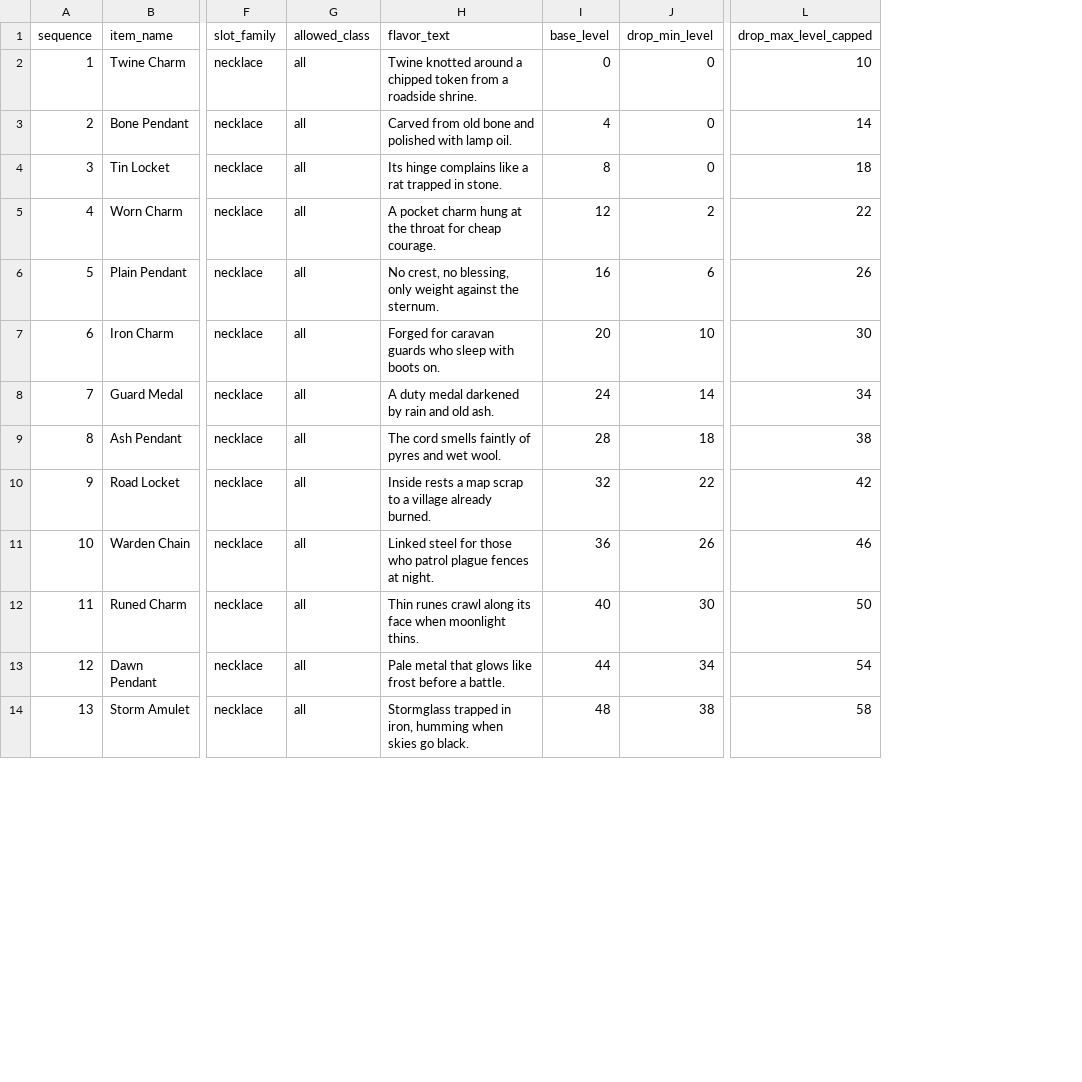
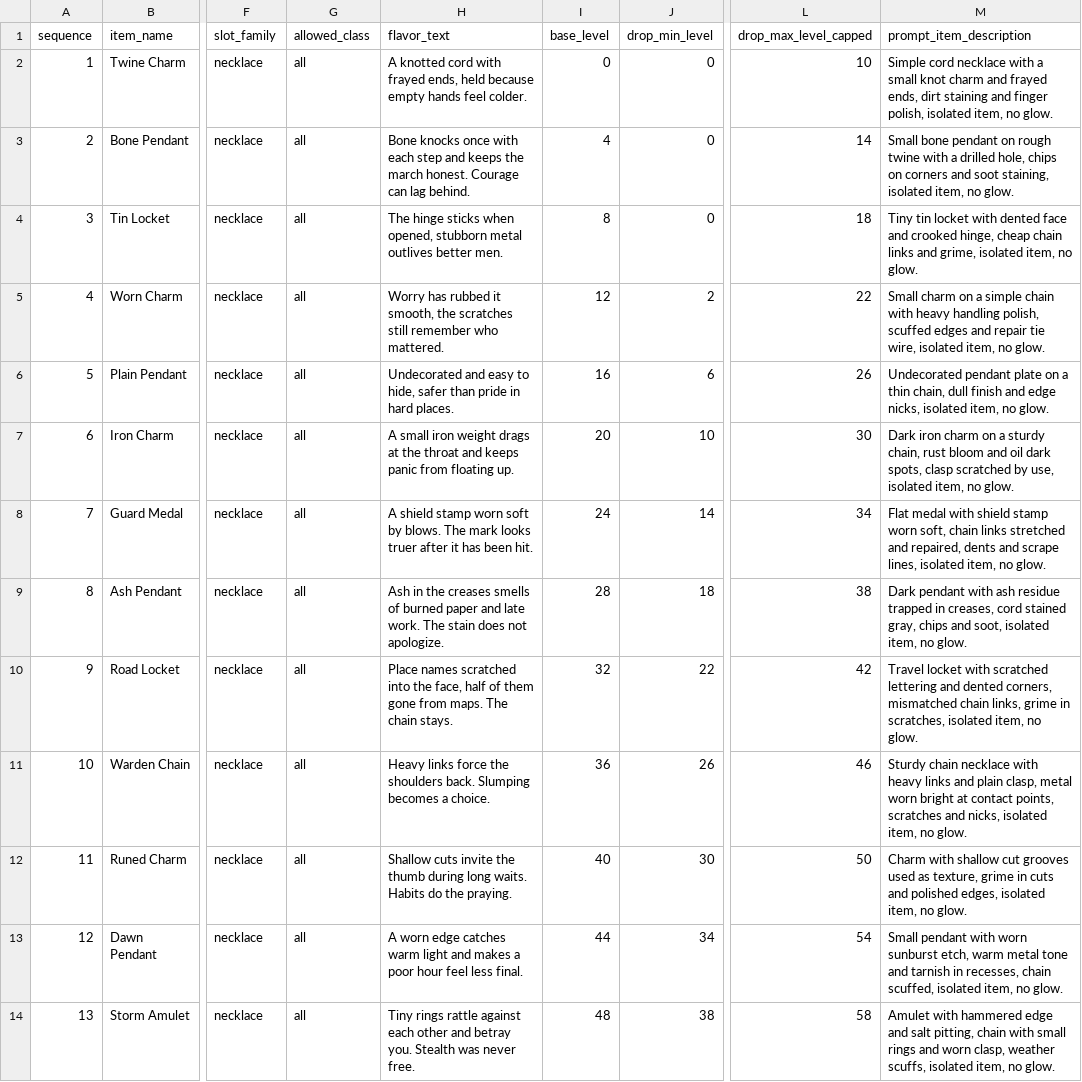
Before and after one commit to rutrug0/EbonkeepGame, a CSV file: docs/data/jewelry_necklace_name_ranges_v1.csv, drawn as a sheet; only a part is shown, gaps mark what is left out; the diff covers the shown part only; the diff names each change by its address in the sheet, - before the commit and + after, or states it on an @@ line.

Commit message:
Refine item flavor pass and item art pipeline auto-hooking

```diff
--- a/docs/data/jewelry_necklace_name_ranges_v1.csv
+++ b/docs/data/jewelry_necklace_name_ranges_v1.csv
+column M (prompt_item_description), rows 2-14: Simple cord necklace with a small knot charm and frayed ends, dirt staining and finger polish, isolated item, no glow. | Small bone pendant on rough twine with a drilled hole, chips on corners and soot staining, isolated item, no glow. | Tiny tin locket with dented face and crooked hinge, cheap chain links and grime, isolated item, no glow. | Small charm on a simple chain with heavy handling polish, scuffed edges and repair tie wire, isolated item, no glow. | Undecorated pendant plate on a thin chain, dull finish and edge nicks, isolated item, no glow. | Dark iron charm on a sturdy chain, rust bloom and oil dark spots, clasp scratched by use, isolated item, no glow. | Flat medal with shield stamp worn soft, chain links stretched and repaired, dents and scrape lines, isolated item, no glow. | Dark pendant with ash residue trapped in creases, cord stained gray, chips and soot, isolated item, no glow. | Travel locket with scratched lettering and dented corners, mismatched chain links, grime in scratches, isolated item, no glow. | Sturdy chain necklace with heavy links and plain clasp, metal worn bright at contact points, scratches and nicks, isolated item, no glow. | Charm with shallow cut grooves used as texture, grime in cuts and polished edges, isolated item, no glow. | Small pendant with worn sunburst etch, warm metal tone and tarnish in recesses, chain scuffed, isolated item, no glow. | Amulet with hammered edge and salt pitting, chain with small rings and worn clasp, weather scuffs, isolated item, no glow.
-H2 (flavor_text): Twine knotted around a chipped token from a roadside shrine.
+H2 (flavor_text): A knotted cord with frayed ends, held because empty hands feel colder.
-H3 (flavor_text): Carved from old bone and polished with lamp oil.
+H3 (flavor_text): Bone knocks once with each step and keeps the march honest. Courage can lag behind.
-H4 (flavor_text): Its hinge complains like a rat trapped in stone.
+H4 (flavor_text): The hinge sticks when opened, stubborn metal outlives better men.
-H5 (flavor_text): A pocket charm hung at the throat for cheap courage.
+H5 (flavor_text): Worry has rubbed it smooth, the scratches still remember who mattered.
-H6 (flavor_text): No crest, no blessing, only weight against the sternum.
+H6 (flavor_text): Undecorated and easy to hide, safer than pride in hard places.
-H7 (flavor_text): Forged for caravan guards who sleep with boots on.
+H7 (flavor_text): A small iron weight drags at the throat and keeps panic from floating up.
-H8 (flavor_text): A duty medal darkened by rain and old ash.
+H8 (flavor_text): A shield stamp worn soft by blows. The mark looks truer after it has been hit.
-H9 (flavor_text): The cord smells faintly of pyres and wet wool.
+H9 (flavor_text): Ash in the creases smells of burned paper and late work. The stain does not apologize.
-H10 (flavor_text): Inside rests a map scrap to a village already burned.
+H10 (flavor_text): Place names scratched into the face, half of them gone from maps. The chain stays.
-H11 (flavor_text): Linked steel for those who patrol plague fences at night.
+H11 (flavor_text): Heavy links force the shoulders back. Slumping becomes a choice.
-H12 (flavor_text): Thin runes crawl along its face when moonlight thins.
+H12 (flavor_text): Shallow cuts invite the thumb during long waits. Habits do the praying.
-H13 (flavor_text): Pale metal that glows like frost before a battle.
+H13 (flavor_text): A worn edge catches warm light and makes a poor hour feel less final.
-H14 (flavor_text): Stormglass trapped in iron, humming when skies go black.
+H14 (flavor_text): Tiny rings rattle against each other and betray you. Stealth was never free.
```
Also changed, not shown: 12 edited cells elsewhere in this file, docs/data/jewelry_ring_name_ranges_v1.csv, docs/data/mage_arcane_weapon_name_ranges_v3.csv, 23 other files.
